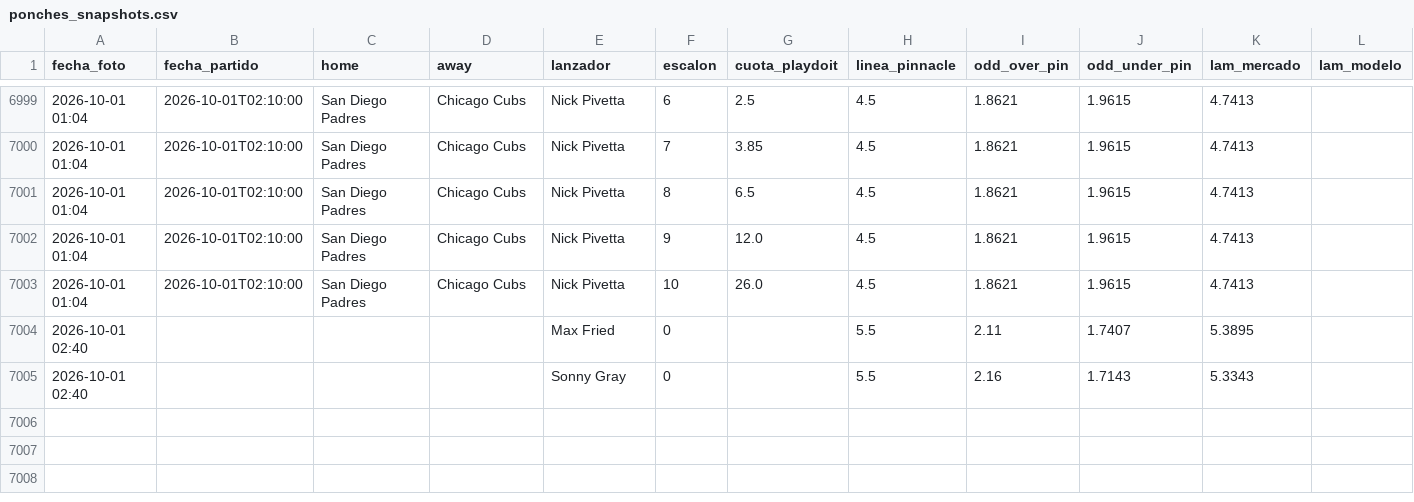
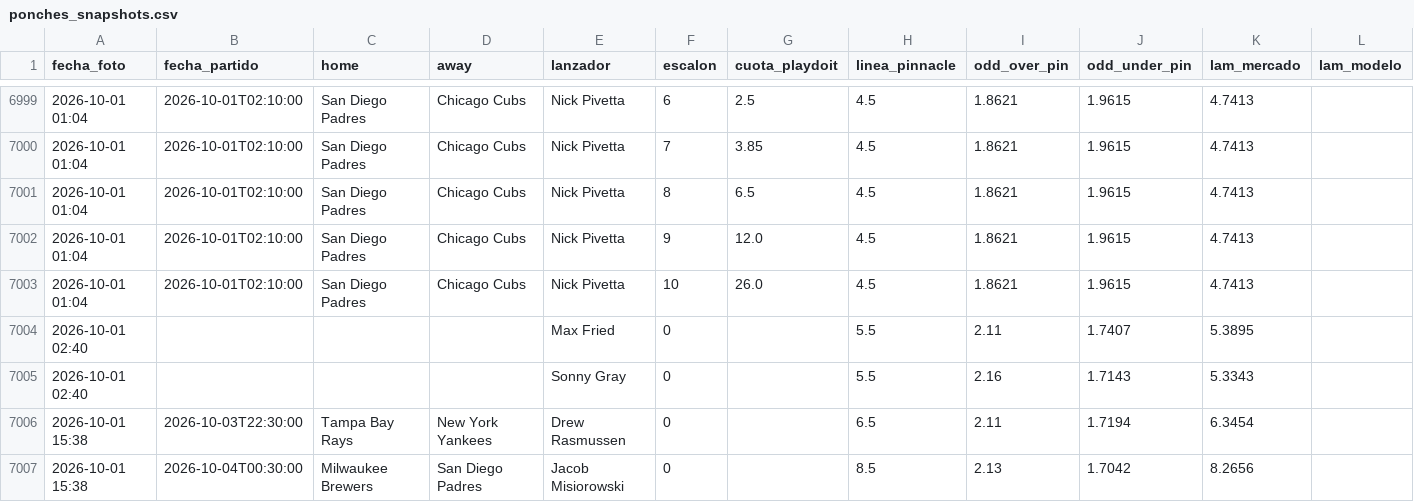
Before and after one commit to HectorMontiel/mundial-2026-predictor, a CSV file: ponches_snapshots.csv, drawn as a sheet; only a part is shown, gaps mark what is left out; rows hold the shown columns only; the diff names each change by its address in the sheet, - before the commit and + after, or states it on an @@ line.

```diff
--- a/ponches_snapshots.csv
+++ b/ponches_snapshots.csv
+row 7006: 2026-10-01 15:38 | 2026-10-03T22:30:00 | Tampa Bay Rays | New York Yankees | Drew Rasmussen | 0 |  | 6.5 | 2.11 | 1.7194 | 6.3454
+row 7007: 2026-10-01 15:38 | 2026-10-04T00:30:00 | Milwaukee Brewers | San Diego Padres | Jacob Misiorowski | 0 |  | 8.5 | 2.13 | 1.7042 | 8.2656
```
Also changed, not shown: 14 other files.
